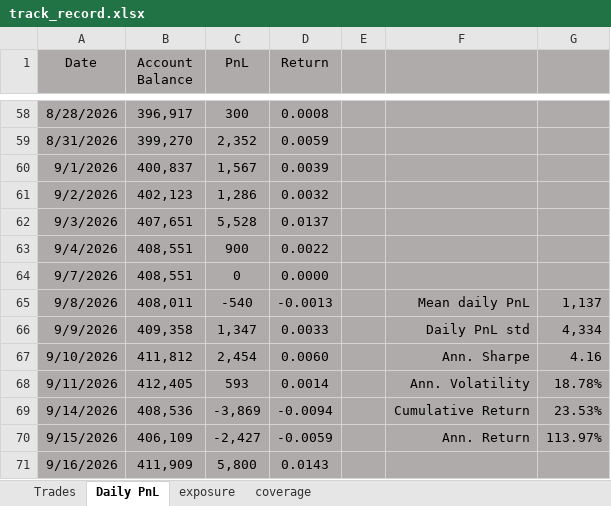
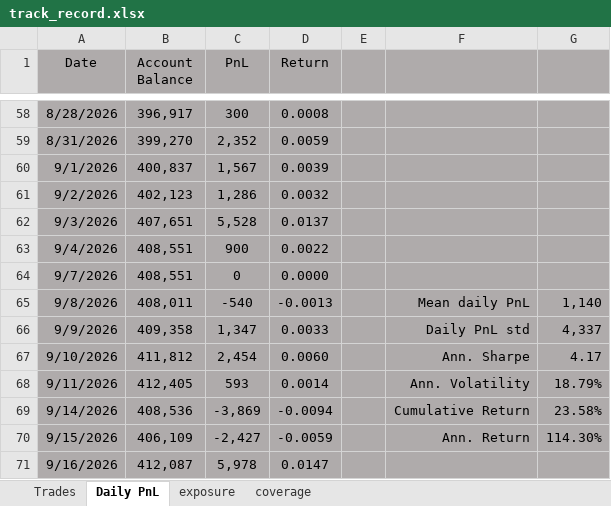
Before and after one commit to bkayabkaya/bookmonitor, an Excel workbook: track_record.xlsx, sheet Daily PnL, drawn as a sheet; only a part is shown, gaps mark what is left out; values as stored, in another font and other column widths than the file's, no borders; the diff names each change by its address in the sheet, - before the commit and + after, or states it on an @@ line.

Commit message:
Add files via upload

```diff
--- a/track_record.xlsx (sheet Daily PnL)
+++ b/track_record.xlsx (sheet Daily PnL)
-G65: 1,137
+G65: 1,140
-G66: 4,334
+G66: 4,337
-G67: 4.16
+G67: 4.17
-G68: 18.78%
+G68: 18.79%
-G69: 23.53%
+G69: 23.58%
-G70: 113.97%
+G70: 114.30%
-B71 (Account Balance): 411,909
+B71 (Account Balance): 412,087
-C71 (PnL): 5,800
+C71 (PnL): 5,978
-D71 (Return): 0.0143
+D71 (Return): 0.0147
```
Also changed, not shown: sheet Trades.
